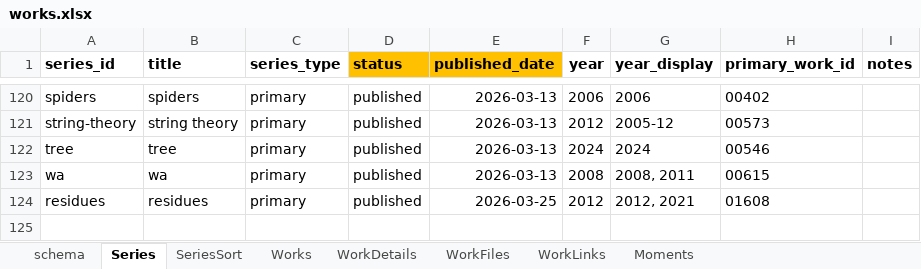
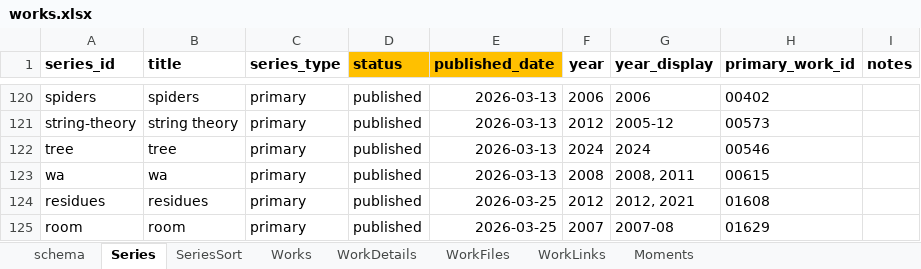
Before and after one commit to dotlineform/dotlineform-site, an Excel workbook: data/works.xlsx, sheet Series, drawn as a sheet; only a part is shown, gaps mark what is left out; values as stored, in another font and other column widths than the file's, no borders; the diff names each change by its address in the sheet, - before the commit and + after, or states it on an @@ line.

Commit message:
published work

```diff
--- a/data/works.xlsx (sheet Series)
+++ b/data/works.xlsx (sheet Series)
+row 125: room | room | primary | published | 2026-03-25 | 2007 | 2007-08 | 01629
```
Also changed, not shown: sheet Works, 21 other files.
